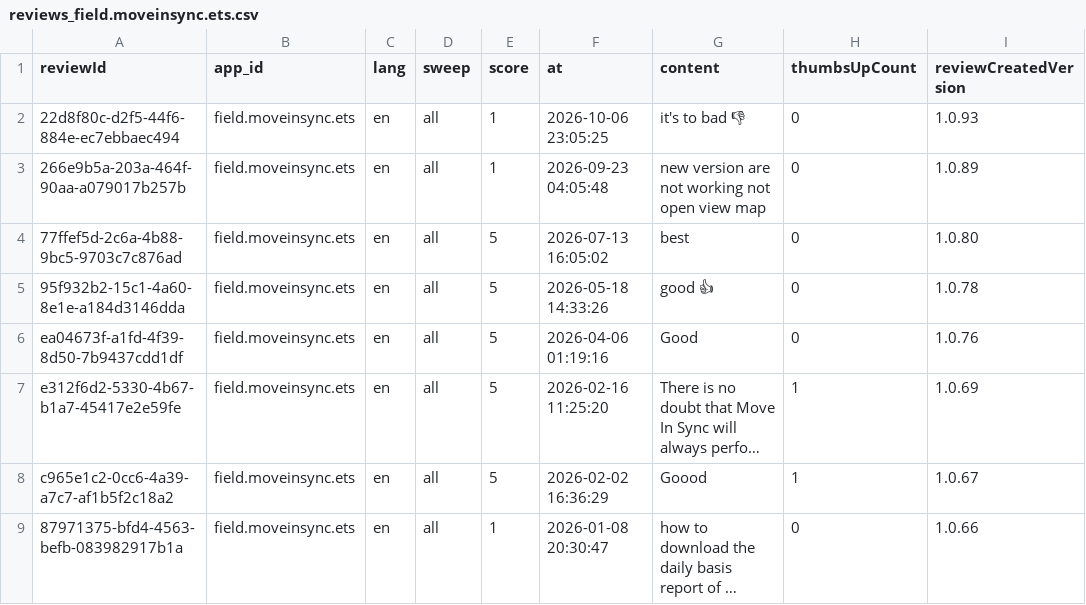
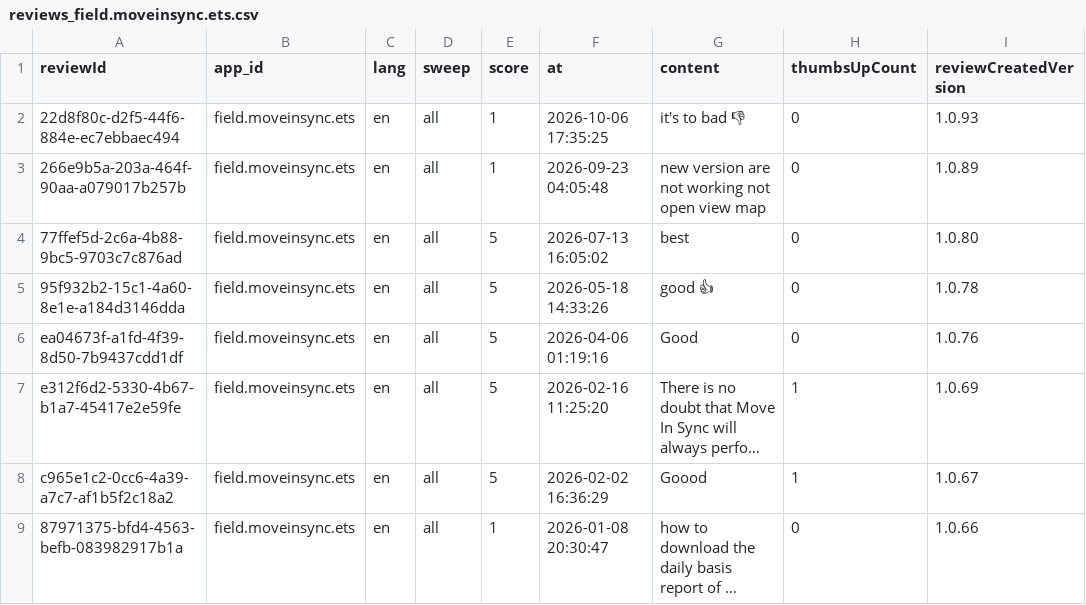
Before and after one commit to MalayShikharSoni/FDE_CaseStudy, a CSV file: data/reviews_field.moveinsync.ets.csv, drawn as a sheet; only a part is shown; long unchanged cells end in …; the diff names each change by its address in the sheet, - before the commit and + after, or states it on an @@ line.

```diff
--- a/data/reviews_field.moveinsync.ets.csv
+++ b/data/reviews_field.moveinsync.ets.csv
-F2 (at): 2026-10-06 23:05:25
+F2 (at): 2026-10-06 17:35:25
```
Also changed, not shown: data/gold_disagreements.csv, data/reviews_com.moveinsync.driver.dco.csv, 11 other files.
